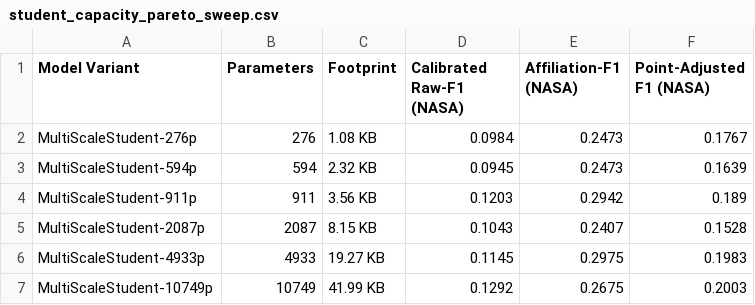
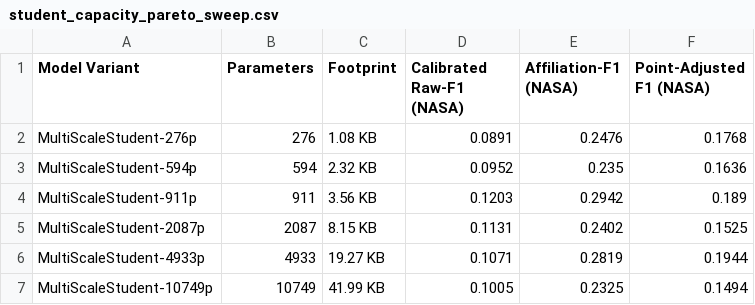
Before and after one commit to MS-406/CUBASET-research, a CSV file: generalization_v3/results/tables/student_capacity_pareto_sweep.csv, drawn as a sheet.

Commit message:
chore(colab-sync): updated v3 models, tables, figures from Colab GPU run

```diff
--- a/generalization_v3/results/tables/student_capacity_pareto_sweep.csv
+++ b/generalization_v3/results/tables/student_capacity_pareto_sweep.csv
@@ -1,7 +1,7 @@
 Model Variant,Parameters,Footprint,Calibrated Raw-F1 (NASA),Affiliation-F1 (NASA),Point-Adjusted F1 (NASA)
-MultiScaleStudent-276p,276,1.08 KB,0.0984,0.2473,0.1767
-MultiScaleStudent-594p,594,2.32 KB,0.0945,0.2473,0.1639
+MultiScaleStudent-276p,276,1.08 KB,0.0891,0.2476,0.1768
+MultiScaleStudent-594p,594,2.32 KB,0.0952,0.235,0.1636
 MultiScaleStudent-911p,911,3.56 KB,0.1203,0.2942,0.189
-MultiScaleStudent-2087p,2087,8.15 KB,0.1043,0.2407,0.1528
-MultiScaleStudent-4933p,4933,19.27 KB,0.1145,0.2975,0.1983
-MultiScaleStudent-10749p,10749,41.99 KB,0.1292,0.2675,0.2003
+MultiScaleStudent-2087p,2087,8.15 KB,0.1131,0.2402,0.1525
+MultiScaleStudent-4933p,4933,19.27 KB,0.1071,0.2819,0.1944
+MultiScaleStudent-10749p,10749,41.99 KB,0.1005,0.2325,0.1494
```
Also changed, not shown: 9 other files.
